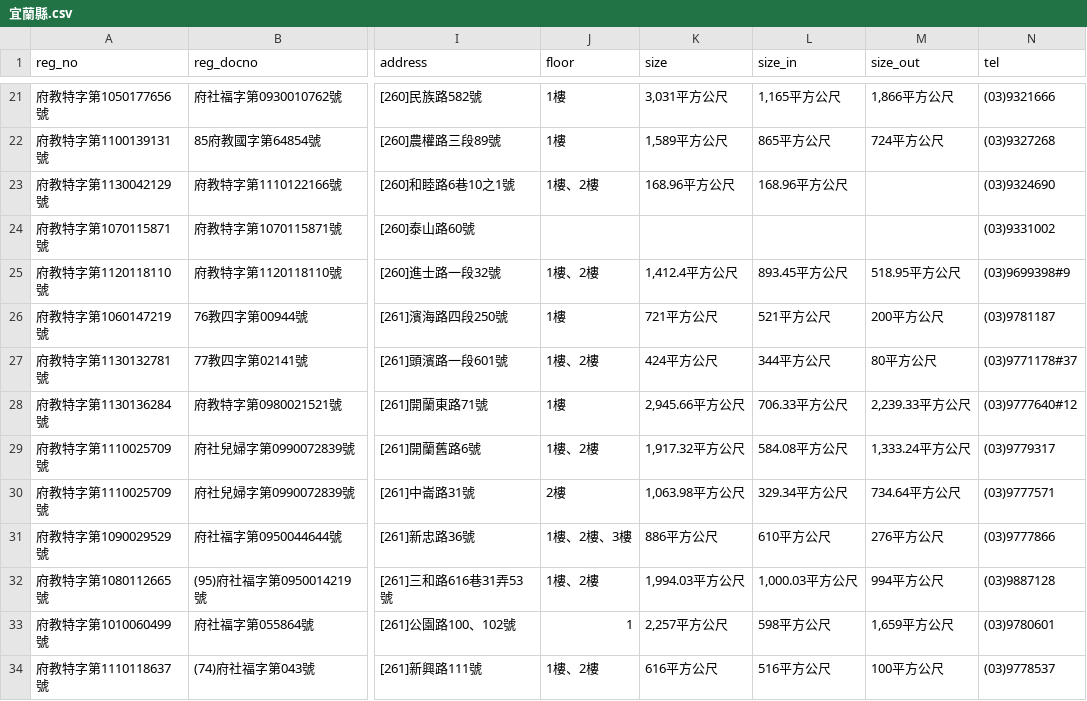
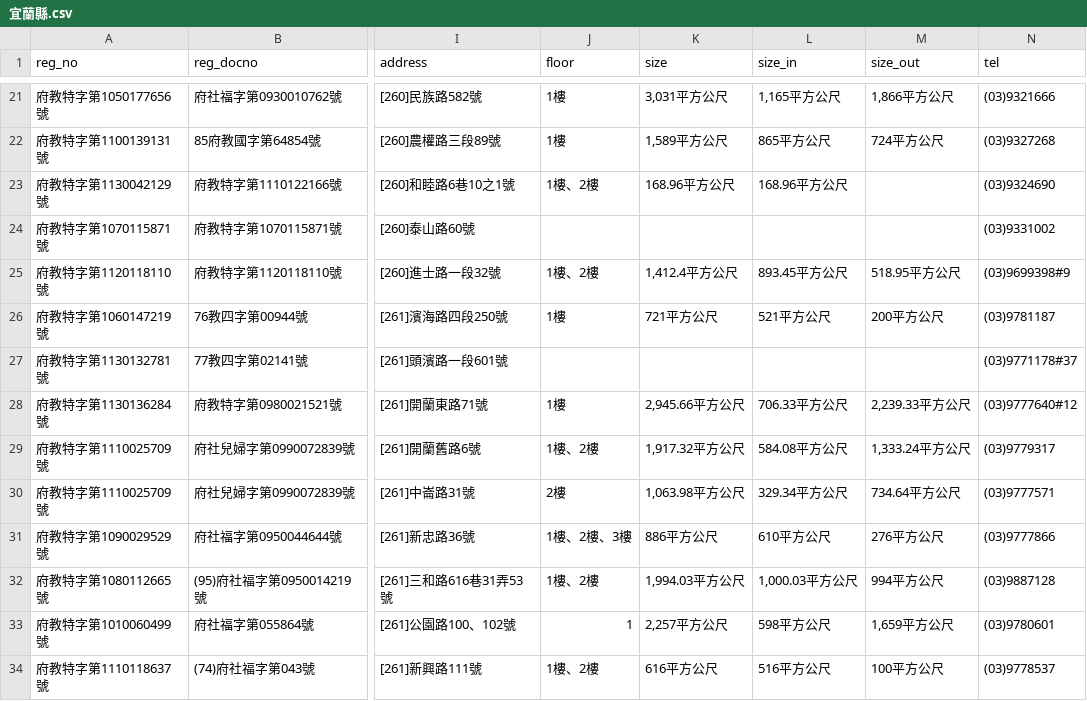
Before and after one commit to kiang/ap.ece.moe.edu.tw, a CSV file: docs/data/宜蘭縣.csv, drawn as a sheet; only a part is shown, gaps mark what is left out; the diff names each change by its address in the sheet, - before the commit and + after, or states it on an @@ line.

```diff
--- a/docs/data/宜蘭縣.csv
+++ b/docs/data/宜蘭縣.csv
-J27 (floor): 1樓、2樓
+J27 (floor): (empty)
-K27 (size): 424平方公尺
+K27 (size): (empty)
-L27 (size_in): 344平方公尺
+L27 (size_in): (empty)
-M27 (size_out): 80平方公尺
+M27 (size_out): (empty)
```
Also changed, not shown: docs/data/新北市.csv, docs/data/桃園市.csv, 35 other files.
